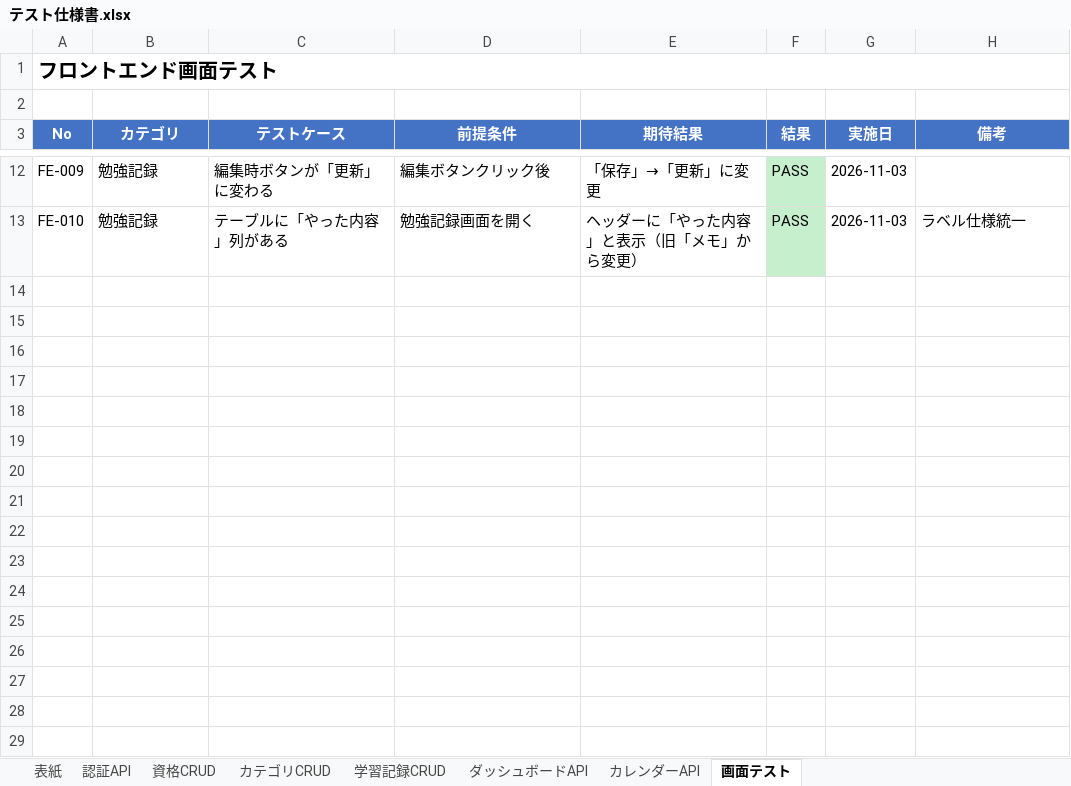
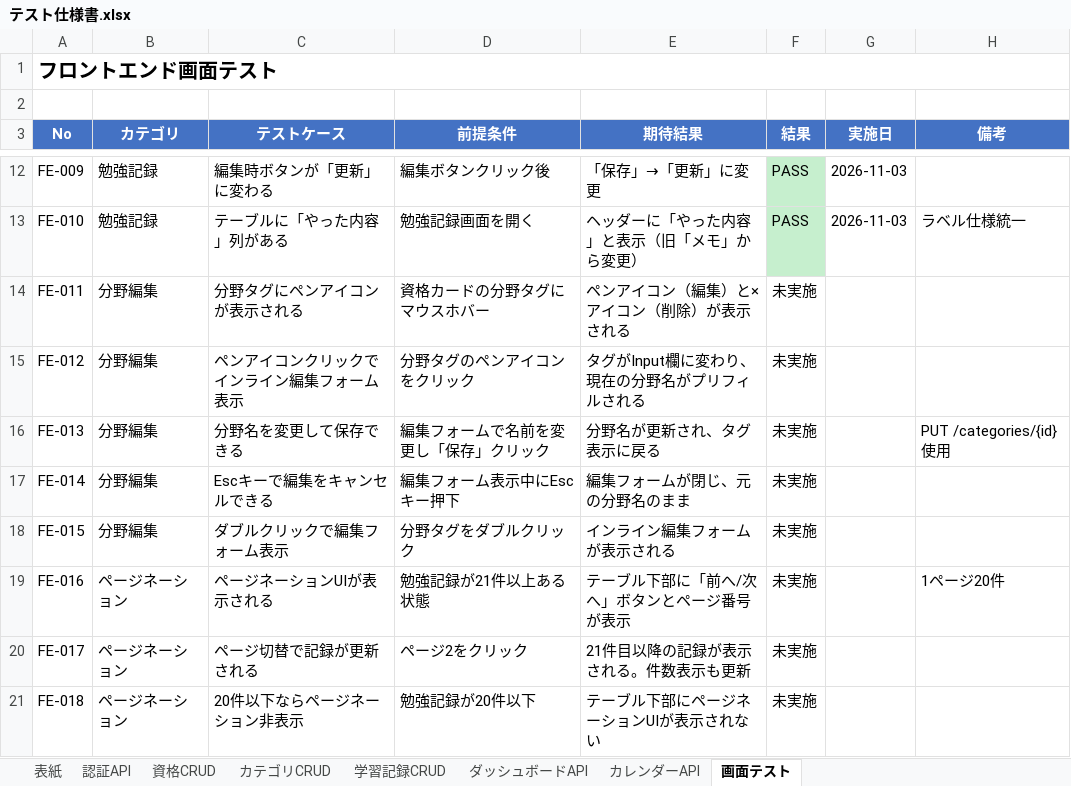
Before and after one commit to kurodakenya/study-tracker, an Excel workbook: テスト仕様書.xlsx, sheet 画面テスト, drawn as a sheet; only a part is shown, gaps mark what is left out; values as stored, in another font and other column widths than the file's, no borders; the diff names each change by its address in the sheet, - before the commit and + after, or states it on an @@ line.

Commit message:
テスト仕様書にstudy-logs show・分野編集・ページネーションのテスト項目追加

```diff
--- a/テスト仕様書.xlsx (sheet 画面テスト)
+++ b/テスト仕様書.xlsx (sheet 画面テスト)
+row 14: FE-011 | 分野編集 | 分野タグにペンアイコンが表示される | 資格カードの分野タグにマウスホバー | ペンアイコン（編集）と×アイコン（削除）が表示される | 未実施
+row 15: FE-012 | 分野編集 | ペンアイコンクリックでインライン編集フォーム表示 | 分野タグのペンアイコンをクリック | タグがInput欄に変わり、現在の分野名がプリフィルされる | 未実施
+row 16: FE-013 | 分野編集 | 分野名を変更して保存できる | 編集フォームで名前を変更し「保存」クリック | 分野名が更新され、タグ表示に戻る | 未実施 |  | PUT /categories/{id} 使用
+row 17: FE-014 | 分野編集 | Escキーで編集をキャンセルできる | 編集フォーム表示中にEscキー押下 | 編集フォームが閉じ、元の分野名のまま | 未実施
+row 18: FE-015 | 分野編集 | ダブルクリックで編集フォーム表示 | 分野タグをダブルクリック | インライン編集フォームが表示される | 未実施
+row 19: FE-016 | ページネーション | ページネーションUIが表示される | 勉強記録が21件以上ある状態 | テーブル下部に「前へ/次へ」ボタンとページ番号が表示 | 未実施 |  | 1ページ20件
+row 20: FE-017 | ページネーション | ページ切替で記録が更新される | ページ2をクリック | 21件目以降の記録が表示される。件数表示も更新 | 未実施
+row 21: FE-018 | ページネーション | 20件以下ならページネーション非表示 | 勉強記録が20件以下 | テーブル下部にページネーションUIが表示されない | 未実施
```
Also changed, not shown: sheet 学習記録CRUD, sheet 表紙.
